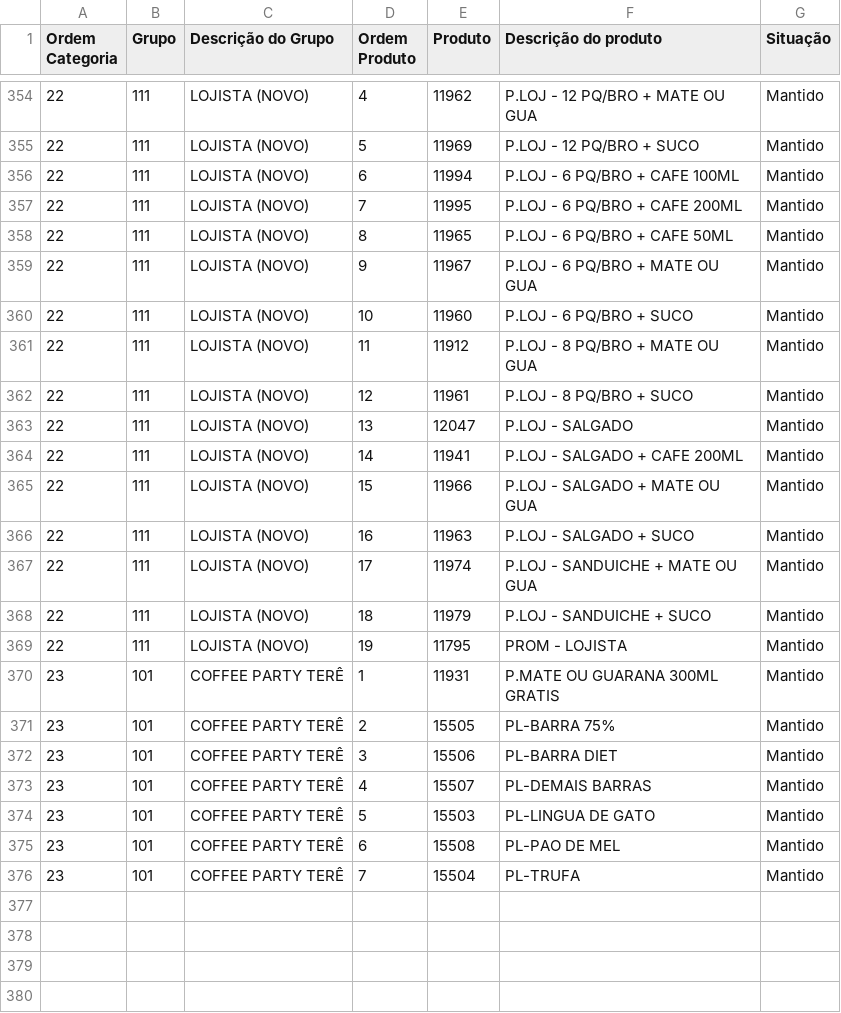
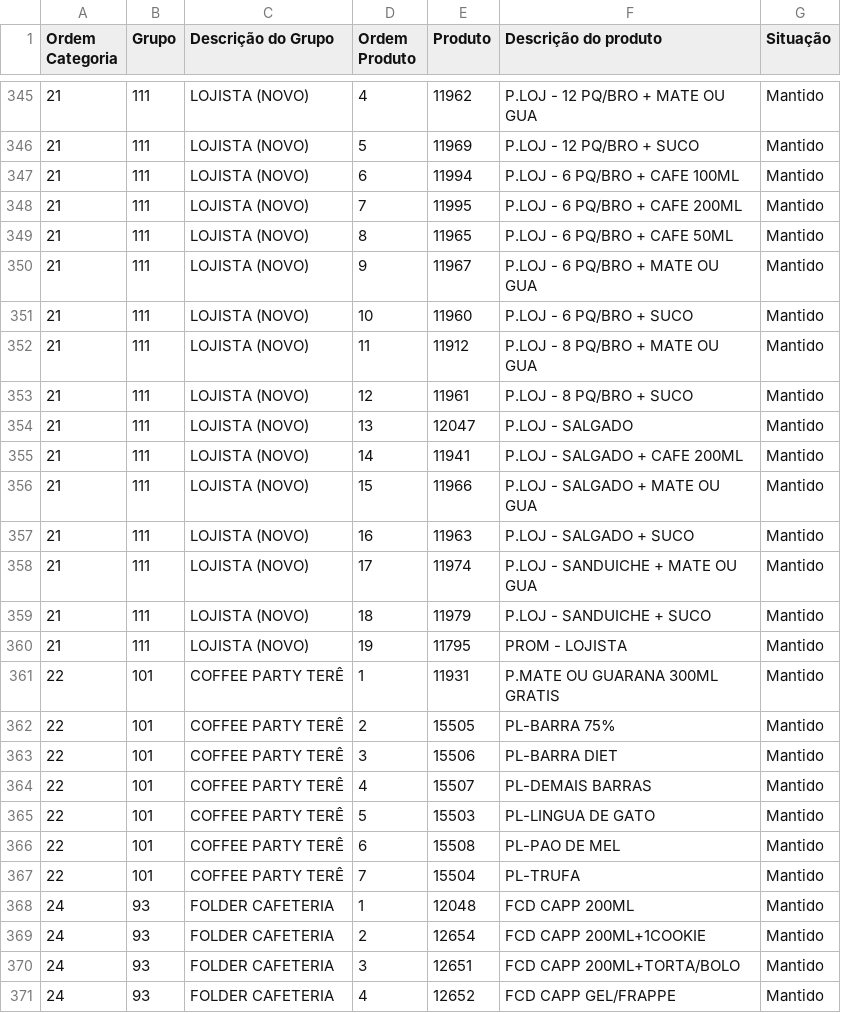
Before and after one commit to Ucasplayer/organizador-pdv-megamatte, a CSV file: data/pdv-final.csv, drawn as a sheet; only a part is shown, gaps mark what is left out; the diff covers the shown part only.

Commit message:
Mudou a ordem das categorias na tela

```diff
--- a/data/pdv-final.csv
+++ b/data/pdv-final.csv
@@ -354,23 +345,27 @@
-"22";"111";"LOJISTA (NOVO)";"4";"11962";"P.LOJ - 12 PQ/BRO + MATE OU GUA";"Mantido"
-"22";"111";"LOJISTA (NOVO)";"5";"11969";"P.LOJ - 12 PQ/BRO + SUCO";"Mantido"
-"22";"111";"LOJISTA (NOVO)";"6";"11994";"P.LOJ - 6 PQ/BRO + CAFE 100ML";"Mantido"
-"22";"111";"LOJISTA (NOVO)";"7";"11995";"P.LOJ - 6 PQ/BRO + CAFE 200ML";"Mantido"
-"22";"111";"LOJISTA (NOVO)";"8";"11965";"P.LOJ - 6 PQ/BRO + CAFE 50ML";"Mantido"
-"22";"111";"LOJISTA (NOVO)";"9";"11967";"P.LOJ - 6 PQ/BRO + MATE OU GUA";"Mantido"
-"22";"111";"LOJISTA (NOVO)";"10";"11960";"P.LOJ - 6 PQ/BRO + SUCO";"Mantido"
-"22";"111";"LOJISTA (NOVO)";"11";"11912";"P.LOJ - 8 PQ/BRO + MATE OU GUA";"Mantido"
-"22";"111";"LOJISTA (NOVO)";"12";"11961";"P.LOJ - 8 PQ/BRO + SUCO";"Mantido"
-"22";"111";"LOJISTA (NOVO)";"13";"12047";"P.LOJ - SALGADO";"Mantido"
-"22";"111";"LOJISTA (NOVO)";"14";"11941";"P.LOJ - SALGADO + CAFE 200ML";"Mantido"
-"22";"111";"LOJISTA (NOVO)";"15";"11966";"P.LOJ - SALGADO + MATE OU GUA";"Mantido"
-"22";"111";"LOJISTA (NOVO)";"16";"11963";"P.LOJ - SALGADO + SUCO";"Mantido"
-"22";"111";"LOJISTA (NOVO)";"17";"11974";"P.LOJ - SANDUICHE + MATE OU GUA";"Mantido"
-"22";"111";"LOJISTA (NOVO)";"18";"11979";"P.LOJ - SANDUICHE + SUCO";"Mantido"
-"22";"111";"LOJISTA (NOVO)";"19";"11795";"PROM -  LOJISTA";"Mantido"
-"23";"101";"COFFEE PARTY TERÊ";"1";"11931";"P.MATE OU GUARANA 300ML GRATIS";"Mantido"
-"23";"101";"COFFEE PARTY TERÊ";"2";"15505";"PL-BARRA 75%";"Mantido"
-"23";"101";"COFFEE PARTY TERÊ";"3";"15506";"PL-BARRA DIET";"Mantido"
-"23";"101";"COFFEE PARTY TERÊ";"4";"15507";"PL-DEMAIS BARRAS";"Mantido"
-"23";"101";"COFFEE PARTY TERÊ";"5";"15503";"PL-LINGUA DE GATO";"Mantido"
-"23";"101";"COFFEE PARTY TERÊ";"6";"15508";"PL-PAO DE MEL";"Mantido"
-"23";"101";"COFFEE PARTY TERÊ";"7";"15504";"PL-TRUFA";"Mantido"
+"21";"111";"LOJISTA (NOVO)";"4";"11962";"P.LOJ - 12 PQ/BRO + MATE OU GUA";"Mantido"
+"21";"111";"LOJISTA (NOVO)";"5";"11969";"P.LOJ - 12 PQ/BRO + SUCO";"Mantido"
+"21";"111";"LOJISTA (NOVO)";"6";"11994";"P.LOJ - 6 PQ/BRO + CAFE 100ML";"Mantido"
+"21";"111";"LOJISTA (NOVO)";"7";"11995";"P.LOJ - 6 PQ/BRO + CAFE 200ML";"Mantido"
+"21";"111";"LOJISTA (NOVO)";"8";"11965";"P.LOJ - 6 PQ/BRO + CAFE 50ML";"Mantido"
+"21";"111";"LOJISTA (NOVO)";"9";"11967";"P.LOJ - 6 PQ/BRO + MATE OU GUA";"Mantido"
+"21";"111";"LOJISTA (NOVO)";"10";"11960";"P.LOJ - 6 PQ/BRO + SUCO";"Mantido"
+"21";"111";"LOJISTA (NOVO)";"11";"11912";"P.LOJ - 8 PQ/BRO + MATE OU GUA";"Mantido"
+"21";"111";"LOJISTA (NOVO)";"12";"11961";"P.LOJ - 8 PQ/BRO + SUCO";"Mantido"
+"21";"111";"LOJISTA (NOVO)";"13";"12047";"P.LOJ - SALGADO";"Mantido"
+"21";"111";"LOJISTA (NOVO)";"14";"11941";"P.LOJ - SALGADO + CAFE 200ML";"Mantido"
+"21";"111";"LOJISTA (NOVO)";"15";"11966";"P.LOJ - SALGADO + MATE OU GUA";"Mantido"
+"21";"111";"LOJISTA (NOVO)";"16";"11963";"P.LOJ - SALGADO + SUCO";"Mantido"
+"21";"111";"LOJISTA (NOVO)";"17";"11974";"P.LOJ - SANDUICHE + MATE OU GUA";"Mantido"
+"21";"111";"LOJISTA (NOVO)";"18";"11979";"P.LOJ - SANDUICHE + SUCO";"Mantido"
+"21";"111";"LOJISTA (NOVO)";"19";"11795";"PROM -  LOJISTA";"Mantido"
+"22";"101";"COFFEE PARTY TERÊ";"1";"11931";"P.MATE OU GUARANA 300ML GRATIS";"Mantido"
+"22";"101";"COFFEE PARTY TERÊ";"2";"15505";"PL-BARRA 75%";"Mantido"
+"22";"101";"COFFEE PARTY TERÊ";"3";"15506";"PL-BARRA DIET";"Mantido"
+"22";"101";"COFFEE PARTY TERÊ";"4";"15507";"PL-DEMAIS BARRAS";"Mantido"
+"22";"101";"COFFEE PARTY TERÊ";"5";"15503";"PL-LINGUA DE GATO";"Mantido"
+"22";"101";"COFFEE PARTY TERÊ";"6";"15508";"PL-PAO DE MEL";"Mantido"
+"22";"101";"COFFEE PARTY TERÊ";"7";"15504";"PL-TRUFA";"Mantido"
+"24";"93";"FOLDER CAFETERIA";"1";"12048";"FCD CAPP 200ML";"Mantido"
+"24";"93";"FOLDER CAFETERIA";"2";"12654";"FCD CAPP 200ML+1COOKIE";"Mantido"
+"24";"93";"FOLDER CAFETERIA";"3";"12651";"FCD CAPP 200ML+TORTA/BOLO";"Mantido"
+"24";"93";"FOLDER CAFETERIA";"4";"12652";"FCD CAPP GEL/FRAPPE";"Mantido"
```
Also changed, not shown: 5 added rows, 9 removed rows and 18 edited cells elsewhere in this file, 2 other files.
